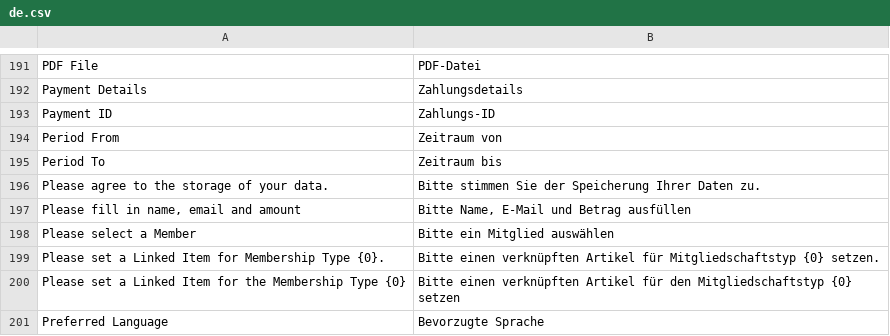
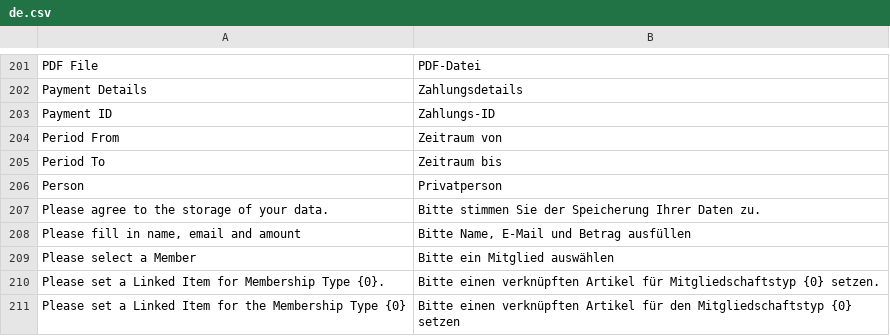
Before and after one commit to OpenNGO-Project/non_profit, a CSV file: non_profit/translations/de.csv, drawn as a sheet; only a part is shown, gaps mark what is left out; the shorter side is filled out with more unchanged rows; the diff covers the shown part only.

```diff
--- a/non_profit/translations/de.csv
+++ b/non_profit/translations/de.csv
@@ -195,2 +205,3 @@ Period From,Zeitraum von
 Period To,Zeitraum bis
+Person,Privatperson
 Please agree to the storage of your data.,Bitte stimmen Sie der Speicherung Ihrer Daten zu.
```
Also changed, not shown: 40 added rows elsewhere in this file, 11 other files.
